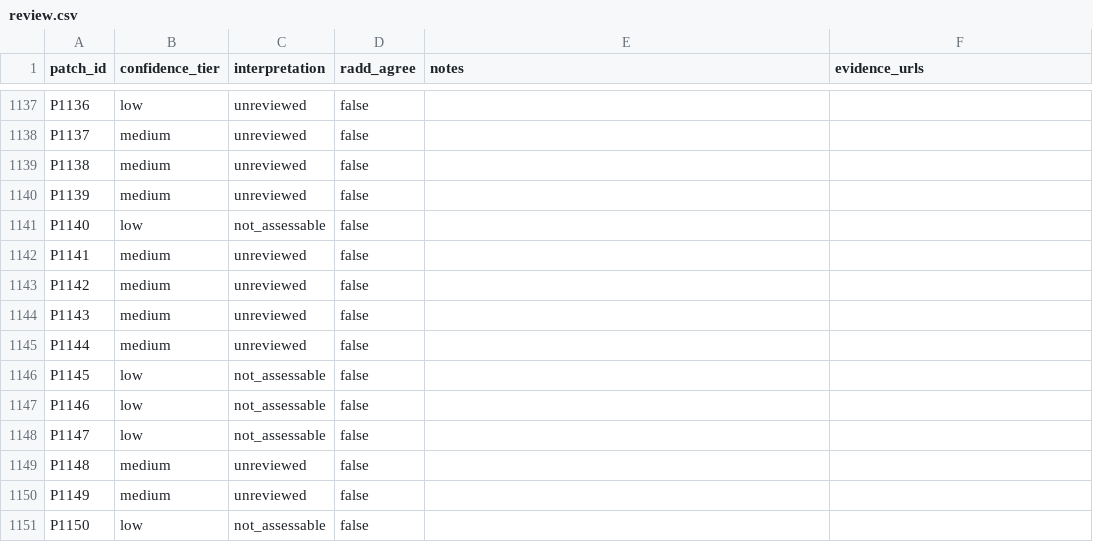
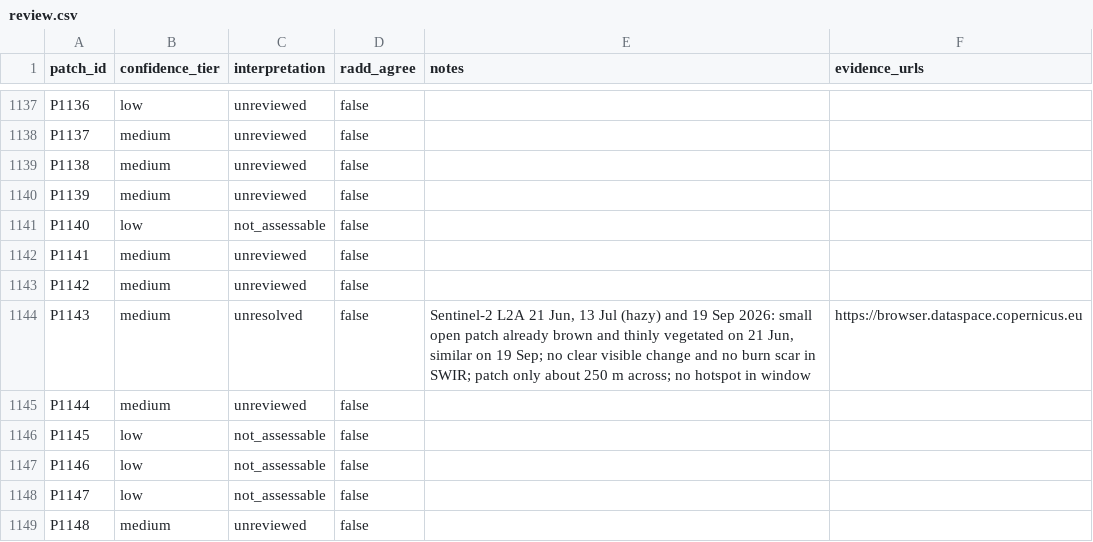
Before and after one commit to abd2467/blindspot, a CSV file: data/processed/review.csv, drawn as a sheet; only a part is shown, gaps mark what is left out; the shorter side is filled out with more unchanged rows.

```diff
--- a/data/processed/review.csv
+++ b/data/processed/review.csv
@@ -1143,3 +1143,3 @@ P1141,medium,unreviewed,false,,
 P1142,medium,unreviewed,false,,
-P1143,medium,unreviewed,false,,
+P1143,medium,unresolved,false,"Sentinel-2 L2A 21 Jun, 13 Jul (hazy) and 19 Sep 2026: small open patch already brown and thinly vegetated on 21 Jun, similar on 19 Sep; no clear visible change and no burn scar in SWIR; patch only about 250 m across; no hotspot in window",https://browser.dataspace.copernicus.eu
 P1144,medium,unreviewed,false,,
```
